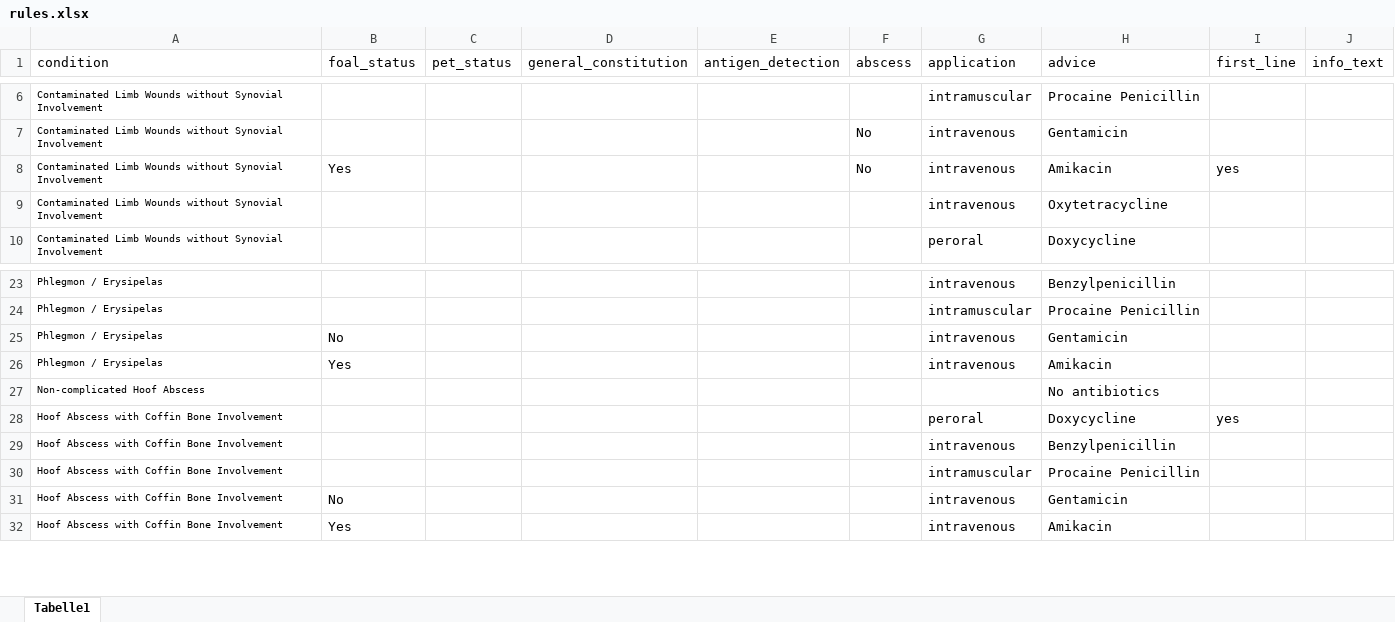
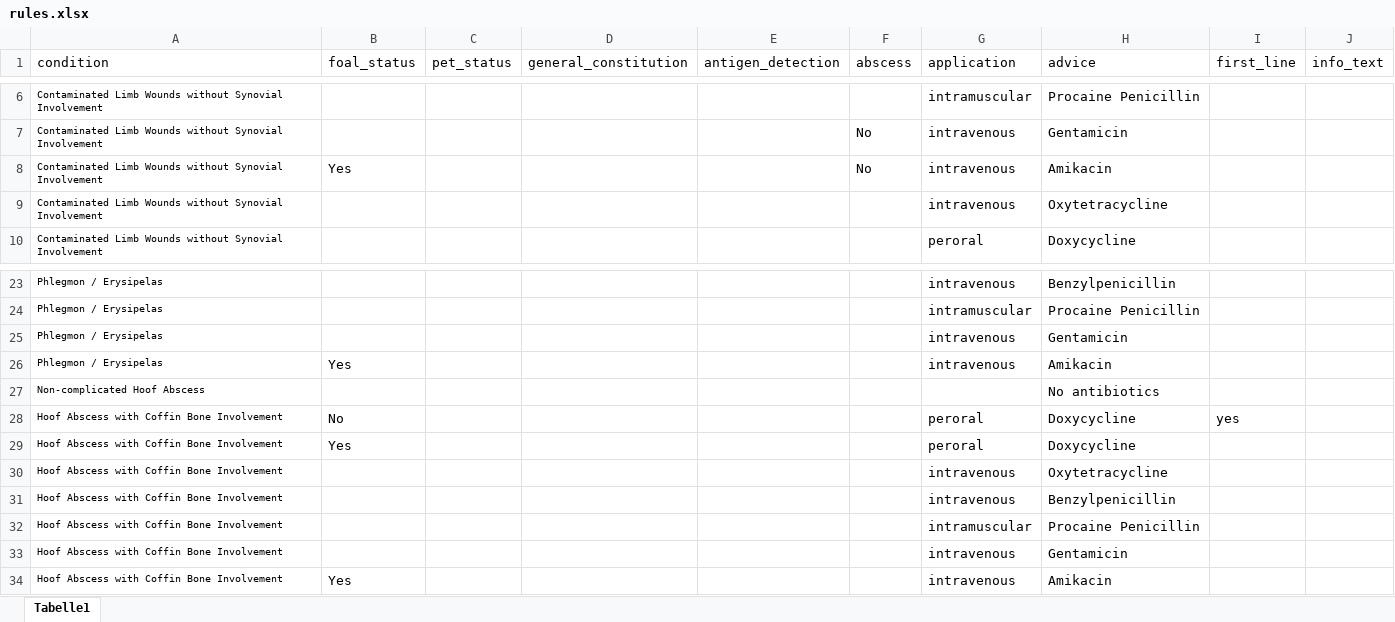
Before and after one commit to starshrimp/CDSS, an Excel workbook: rules.xlsx, sheet Tabelle1, drawn as a sheet; only a part is shown, gaps mark what is left out; values as stored, in another font and other column widths than the file's, no borders; conditional formats not drawn; addresses are those after the commit; the diff covers the shown part only; the diff names each change by its address in the sheet, - before the commit and + after, or states it on an @@ line.

```diff
--- a/rules.xlsx (sheet Tabelle1)
+++ b/rules.xlsx (sheet Tabelle1)
-I8 (first_line): yes
+I8 (first_line): (empty)
-B25 (foal_status): No
+B25 (foal_status): (empty)
-B28 (foal_status): (empty)
+B28 (foal_status): No
+row 29: Hoof Abscess with Coffin Bone Involvement | Yes |  |  |  |  | peroral | Doxycycline
+row 30: Hoof Abscess with Coffin Bone Involvement |  |  |  |  |  | intravenous | Oxytetracycline
-B33 (foal_status): No
+B33 (foal_status): (empty)
```
Also changed, not shown: 3 added rows, 2 removed rows and 9 edited cells elsewhere in this sheet, antibiotics.xlsx, conditions.xlsx, 1 other file.
